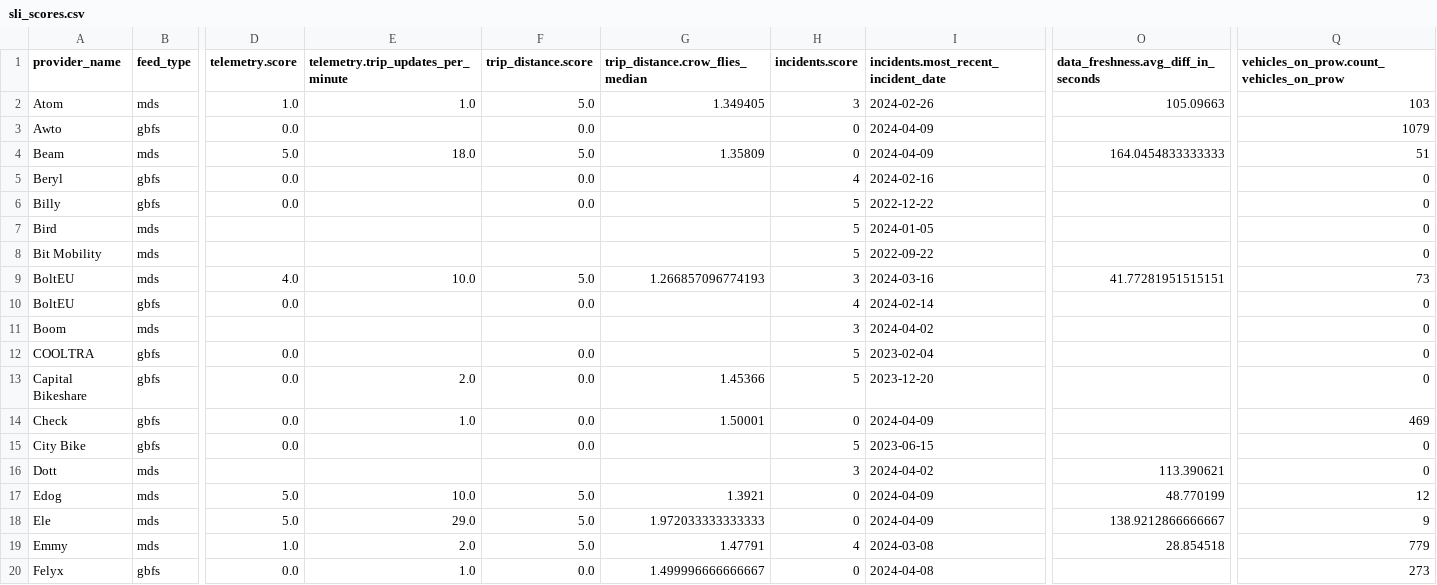
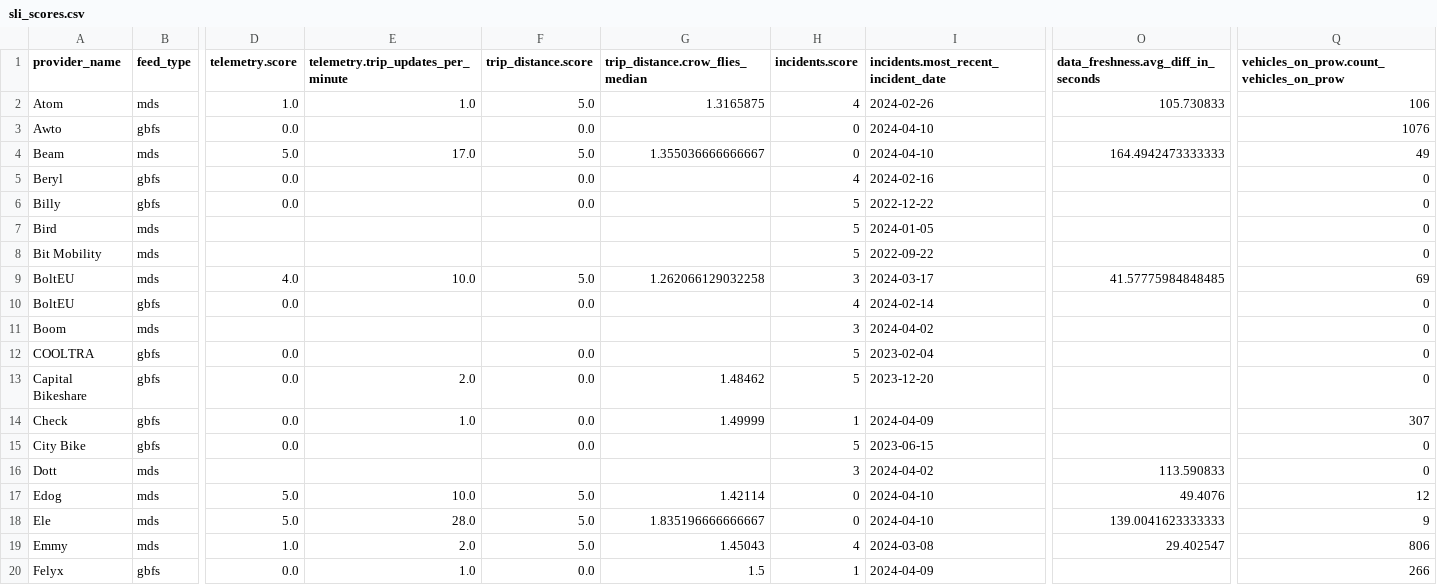
Before and after one commit to vianova-io/sli_feeds, a CSV file: sli_scores.csv, drawn as a sheet; only a part is shown, gaps mark what is left out; the diff covers the shown part only; the diff names each change by its address in the sheet, - before the commit and + after, or states it on an @@ line.

Commit message:
feat: new version of feeds SLI

```diff
--- a/sli_scores.csv
+++ b/sli_scores.csv
-G2 (trip_distance.crow_flies_median): 1.349405
+G2 (trip_distance.crow_flies_median): 1.3165875
-H2 (incidents.score): 3
+H2 (incidents.score): 4
-O2: 105.09663
+O2: 105.730833
-Q2: 103
+Q2: 106
-I3:I4: 2024-04-09
+I3:I4: 2024-04-10
-Q3: 1079
+Q3: 1076
-E4: 18.0
+E4: 17.0
-G4 (trip_distance.crow_flies_median): 1.35809
+G4 (trip_distance.crow_flies_median): 1.355036666666667
-O4: 164.0454833333333
+O4: 164.4942473333333
-Q4: 51
+Q4: 49
-G9 (trip_distance.crow_flies_median): 1.266857096774193
+G9 (trip_distance.crow_flies_median): 1.262066129032258
-I9: 2024-03-16
+I9: 2024-03-17
-O9: 41.77281951515151
+O9: 41.57775984848485
-Q9: 73
+Q9: 69
-G13 (trip_distance.crow_flies_median): 1.45366
+G13 (trip_distance.crow_flies_median): 1.48462
-G14 (trip_distance.crow_flies_median): 1.50001
+G14 (trip_distance.crow_flies_median): 1.49999
-H14 (incidents.score): 0
+H14 (incidents.score): 1
-Q14: 469
+Q14: 307
-O16: 113.390621
+O16: 113.590833
-G17 (trip_distance.crow_flies_median): 1.3921
+G17 (trip_distance.crow_flies_median): 1.42114
-I17:I18: 2024-04-09
+I17:I18: 2024-04-10
-O17: 48.770199
+O17: 49.4076
-E18: 29.0
+E18: 28.0
-G18 (trip_distance.crow_flies_median): 1.972033333333333
+G18 (trip_distance.crow_flies_median): 1.835196666666667
-O18: 138.9212866666667
+O18: 139.0041623333333
-G19 (trip_distance.crow_flies_median): 1.47791
+G19 (trip_distance.crow_flies_median): 1.45043
-O19: 28.854518
+O19: 29.402547
-Q19: 779
+Q19: 806
-G20 (trip_distance.crow_flies_median): 1.499996666666667
+G20 (trip_distance.crow_flies_median): 1.5
-H20 (incidents.score): 0
+H20 (incidents.score): 1
-I20: 2024-04-08
+I20: 2024-04-09
-Q20: 273
+Q20: 266
```
Also changed, not shown: 1 added row, 1 removed row and 60 edited cells elsewhere in this file, 1 other file.
